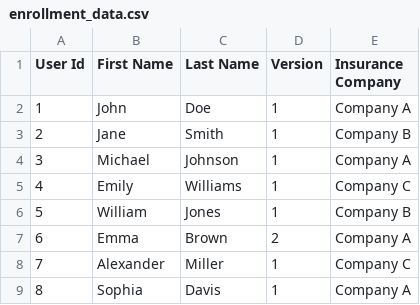
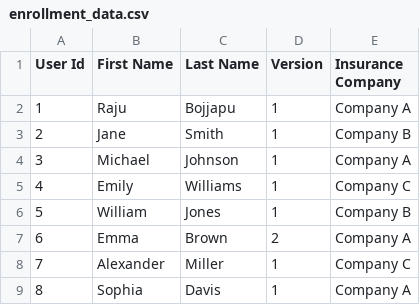
Before and after one commit to rajubojjapu/availityAssignment, a CSV file: enrollproject/enrollment_data.csv, drawn as a sheet; only a part is shown.

Commit message:
availity assignment

```diff
--- a/enrollproject/enrollment_data.csv
+++ b/enrollproject/enrollment_data.csv
@@ -1,3 +1,3 @@
 User Id,First Name,Last Name,Version,Insurance Company
-1,John,Doe,1,Company A
+1,Raju,Bojjapu,1,Company A
 2,Jane,Smith,1,Company B
```
